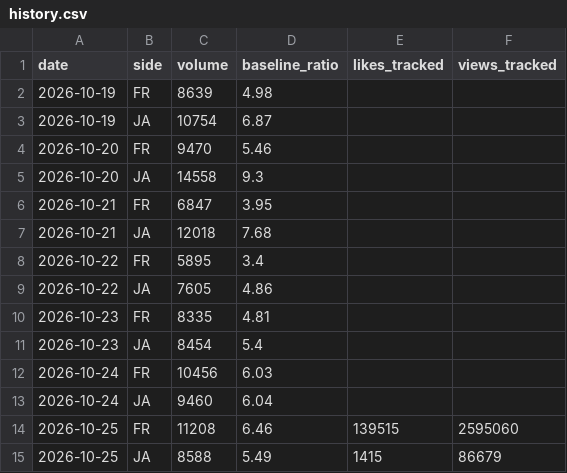
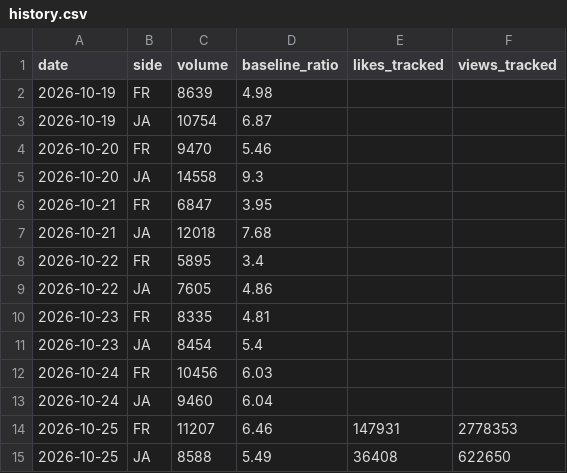
Before and after one commit to lkorczowski/france-vs-japan-X-trend, a CSV file: docs/data/history.csv, drawn as a sheet.

```diff
--- a/docs/data/history.csv
+++ b/docs/data/history.csv
@@ -13,3 +13,3 @@ date,side,volume,baseline_ratio,likes_tracked,views_tracked
 2026-10-24,JA,9460,6.04,,
-2026-10-25,FR,11208,6.46,139515,2595060
-2026-10-25,JA,8588,5.49,1415,86679
+2026-10-25,FR,11207,6.46,147931,2778353
+2026-10-25,JA,8588,5.49,36408,622650
```
Also changed, not shown: 4 other files.
